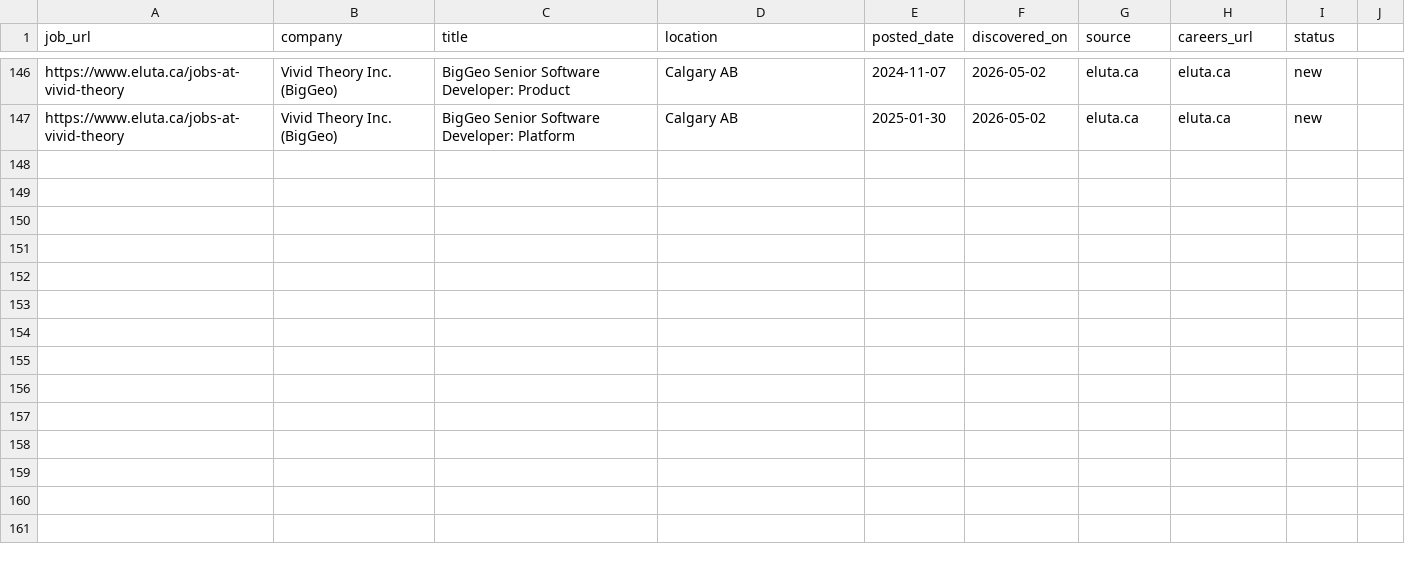
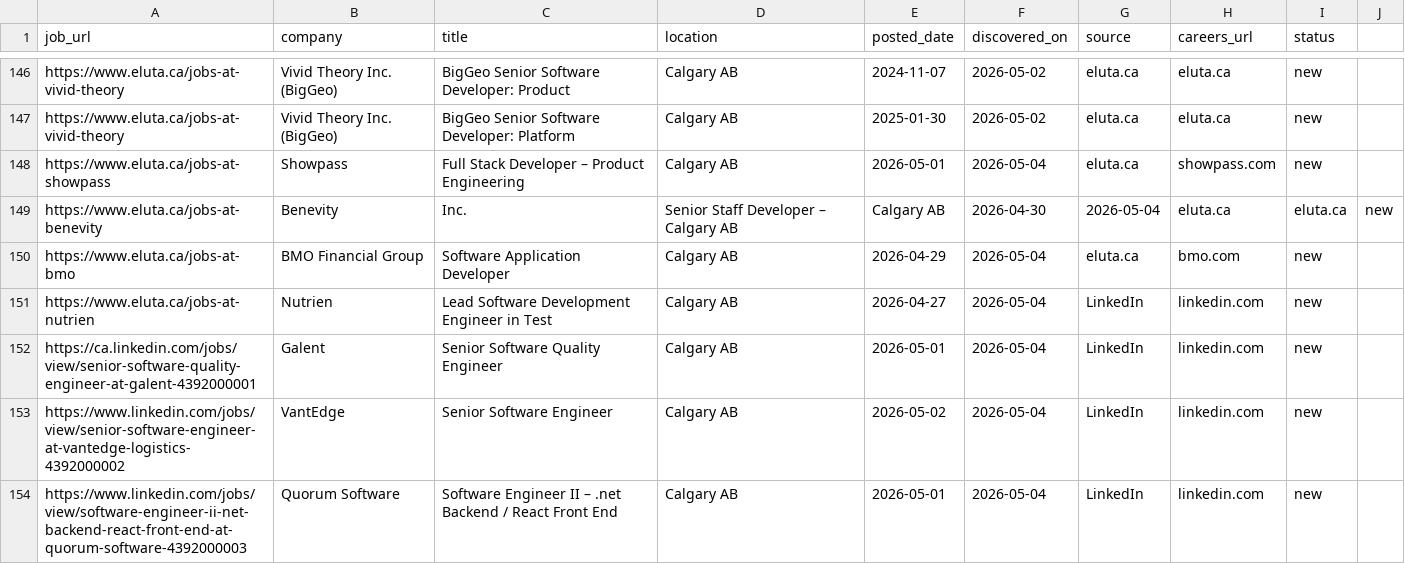
Before and after one commit to opsclawd/career-targets, a CSV file: careers/jobs_registry.csv, drawn as a sheet; only a part is shown, gaps mark what is left out; the diff names each change by its address in the sheet, - before the commit and + after, or states it on an @@ line.

Commit message:
Run 2026-05-04: Showpass new company; Benevity/BMO/Nutrien/Galent/VantEdge/Quorum new jobs

```diff
--- a/careers/jobs_registry.csv
+++ b/careers/jobs_registry.csv
+row 148: https://www.eluta.ca/jobs-at-showpass | Showpass | Full Stack Developer – Product Engineering | Calgary AB | 2026-05-01 | 2026-05-04 | eluta.ca | showpass.com | new
+row 149: https://www.eluta.ca/jobs-at-benevity | Benevity | Inc. | Senior Staff Developer – Calgary AB | Calgary AB | 2026-04-30 | 2026-05-04 | eluta.ca | eluta.ca | new
+row 150: https://www.eluta.ca/jobs-at-bmo | BMO Financial Group | Software Application Developer | Calgary AB | 2026-04-29 | 2026-05-04 | eluta.ca | bmo.com | new
+row 151: https://www.eluta.ca/jobs-at-nutrien | Nutrien | Lead Software Development Engineer in Test | Calgary AB | 2026-04-27 | 2026-05-04 | LinkedIn | linkedin.com | new
+row 152: https://ca.linkedin.com/jobs/view/senior-software-quality-engineer-at-galent-4392000001 | Galent | Senior Software Quality Engineer | Calgary AB | 2026-05-01 | 2026-05-04 | LinkedIn | linkedin.com | new
+row 153: https://www.linkedin.com/jobs/view/senior-software-engineer-at-vantedge-logistics-4392000002 | VantEdge | Senior Software Engineer | Calgary AB | 2026-05-02 | 2026-05-04 | LinkedIn | linkedin.com | new
+row 154: https://www.linkedin.com/jobs/view/software-engineer-ii-net-backend-react-front-end-at-quorum-software-4392000003 | Quorum Software | Software Engineer II – .net Backend / React Front End | Calgary AB | 2026-05-01 | 2026-05-04 | LinkedIn | linkedin.com | new
```
Also changed, not shown: careers/careers_registry.csv, 1 other file.
